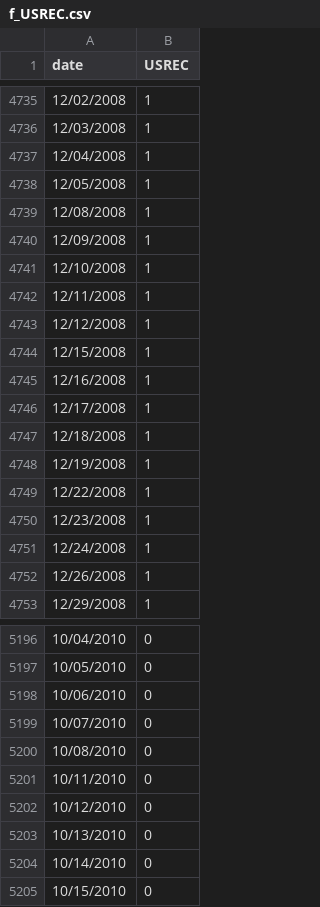
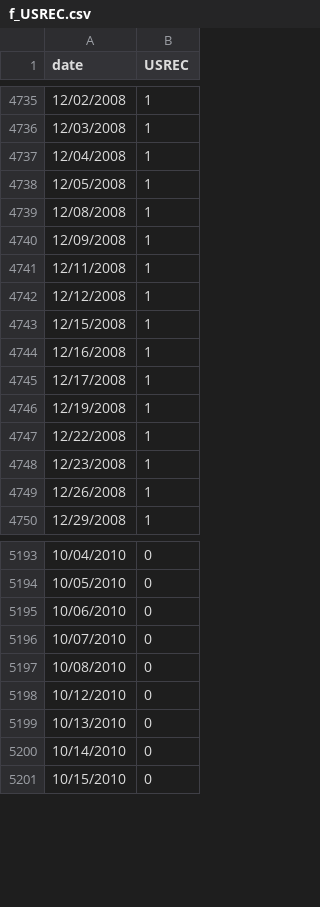
Before and after one commit to VAPopa7/yc-predicting, a CSV file: files/data/f_USREC.csv, drawn as a sheet; only a part is shown, gaps mark what is left out; the diff names each change by its address in the sheet, - before the commit and + after, or states it on an @@ line.

Commit message:
data: removed NaN's in data for the sake of PCA

```diff
--- a/files/data/f_USREC.csv
+++ b/files/data/f_USREC.csv
-row 4741: 12/10/2008 | 1
-row 4747: 12/18/2008 | 1
-row 4751: 12/24/2008 | 1
-row 5201: 10/11/2010 | 0
```
Also changed, not shown: 1 other file.
